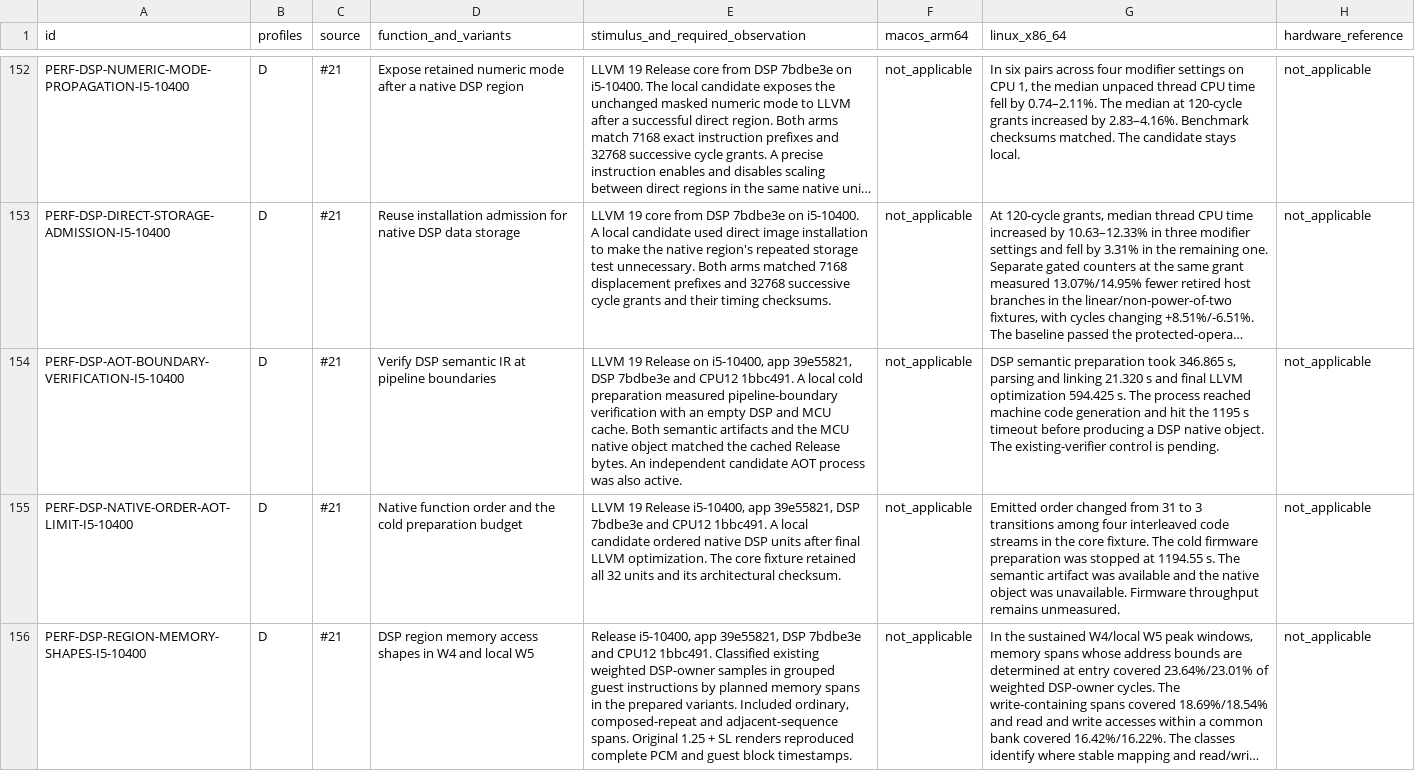
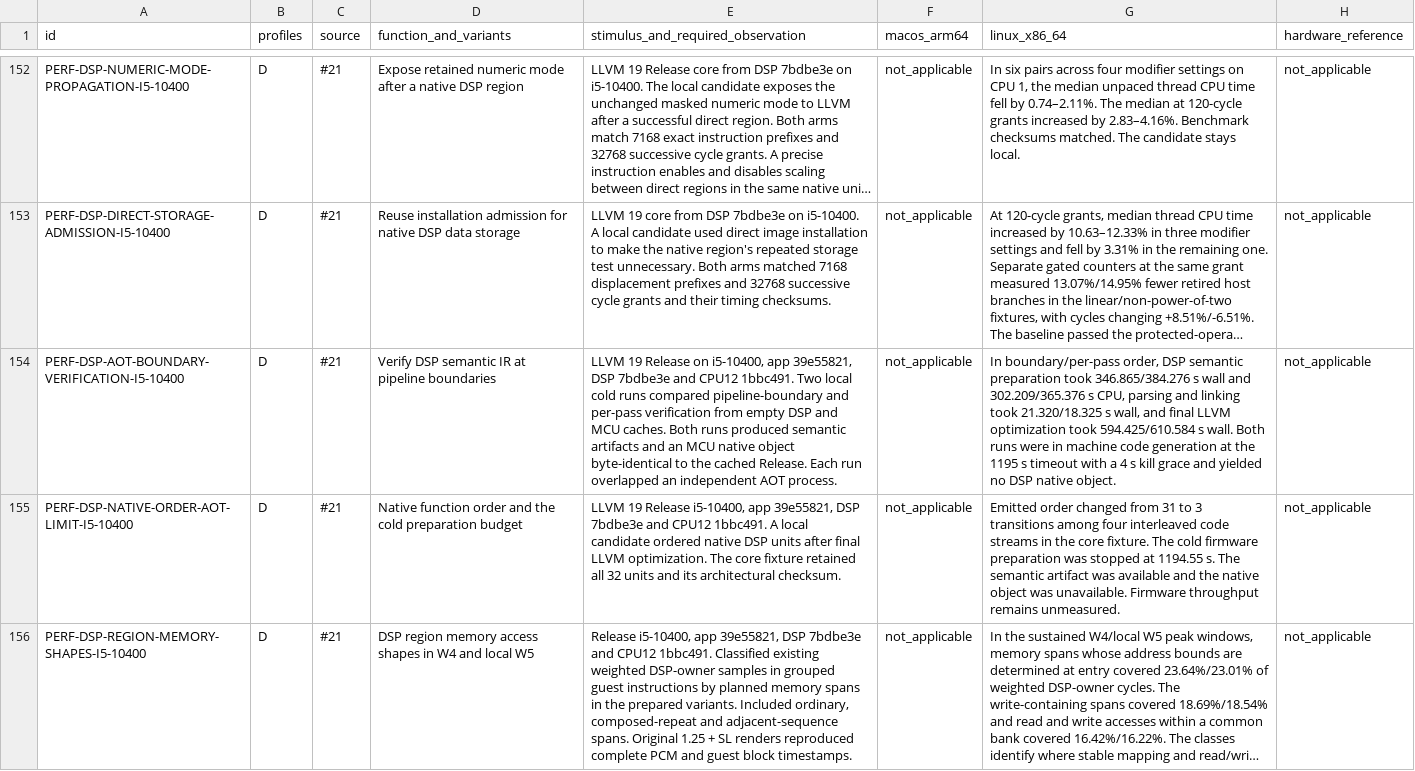
Before and after one commit to Weichwolf/blofeld-emu, a TSV file: ACCEPTANCE.tsv, drawn as a sheet; only a part is shown, gaps mark what is left out; long unchanged cells end in …; the diff names each change by its address in the sheet, - before the commit and + after, or states it on an @@ line.

Commit message:
Record cold AOT verifier control

```diff
--- a/ACCEPTANCE.tsv
+++ b/ACCEPTANCE.tsv
-E154: …CPU12 1bbc491. A local cold preparation measured pipeline-boundary verification with an empty DSP and MCU cache. Both semantic artifacts and the MCU native object matched the cached Release bytes. An independent candidate AOT process was also active.
+E154: …CPU12 1bbc491. Two local cold runs compared pipeline-boundary and per-pass verification from empty DSP and MCU caches. Both runs produced semantic artifacts and an MCU native object byte-identical to the cached Release. Each run overlapped an independent AOT process.
-G154 (linux_x86_64): DSP semantic preparation took 346.865 s, parsing and linking 21.320 s and final LLVM optimization 594.425 s. The process reached machine code generation and hit the 1195 s timeout before producing a DSP native object. The existing-verifier control is pending.
+G154 (linux_x86_64): In boundary/per-pass order, DSP semantic preparation took 346.865/384.276 s wall and 302.209/365.376 s CPU, parsing and linking took 21.320/18.325 s wall, and final LLVM optimization took 594.425/610.584 s wall. Both runs were in machine code generation at the 1195 s timeout with a 4 s kill grace and yielded no DSP native object.
```
